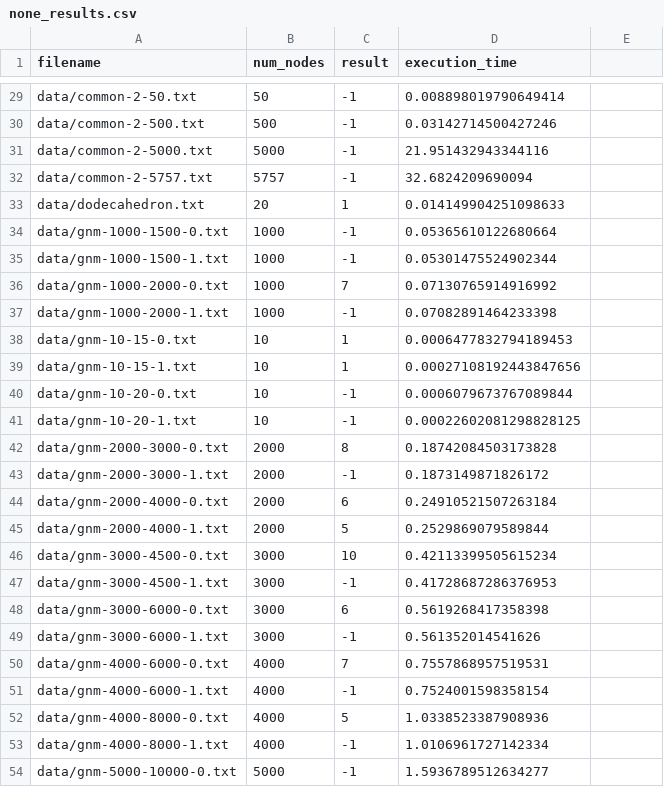
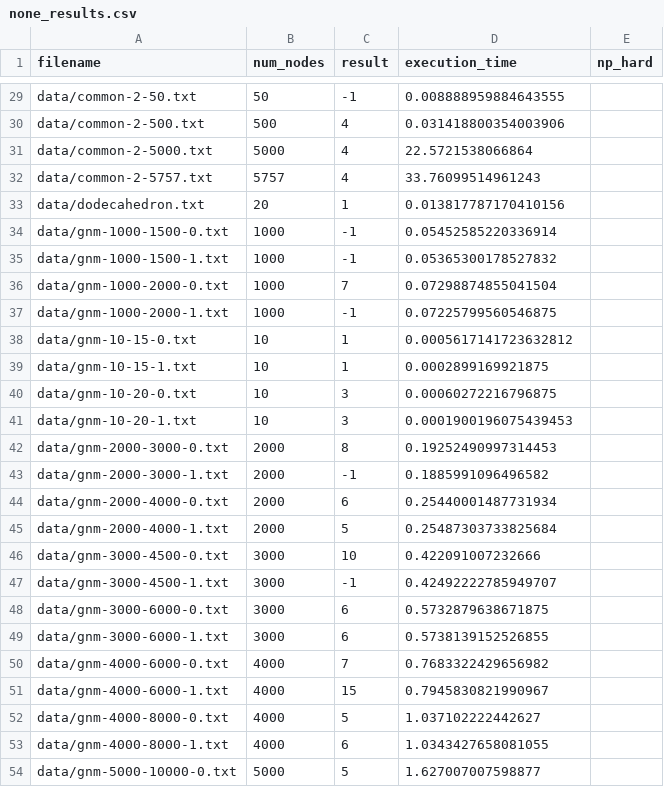
Before and after one commit to borchand/Red-Scare, a CSV file: results/none_results.csv, drawn as a sheet; only a part is shown, gaps mark what is left out; the diff covers the shown part only; the diff names each change by its address in the sheet, - before the commit and + after, or states it on an @@ line.

```diff
--- a/results/none_results.csv
+++ b/results/none_results.csv
-E1: (empty)
+E1: np_hard
-D29 (execution_time): 0.008898019790649414
+D29 (execution_time): 0.008888959884643555
-C30:C32 (result): -1
+C30:C32 (result): 4
-D30 (execution_time): 0.03142714500427246
+D30 (execution_time): 0.031418800354003906
-D31 (execution_time): 21.951432943344116
+D31 (execution_time): 22.5721538066864
-D32 (execution_time): 32.6824209690094
+D32 (execution_time): 33.76099514961243
-D33 (execution_time): 0.014149904251098633
+D33 (execution_time): 0.013817787170410156
-D34 (execution_time): 0.05365610122680664
+D34 (execution_time): 0.05452585220336914
-D35 (execution_time): 0.05301475524902344
+D35 (execution_time): 0.05365300178527832
-D36 (execution_time): 0.07130765914916992
+D36 (execution_time): 0.07298874855041504
-D37 (execution_time): 0.07082891464233398
+D37 (execution_time): 0.07225799560546875
-D38 (execution_time): 0.0006477832794189453
+D38 (execution_time): 0.0005617141723632812
-D39 (execution_time): 0.00027108192443847656
+D39 (execution_time): 0.0002899169921875
-C40:C41 (result): -1
+C40:C41 (result): 3
-D40 (execution_time): 0.0006079673767089844
+D40 (execution_time): 0.00060272216796875
-D41 (execution_time): 0.00022602081298828125
+D41 (execution_time): 0.0001900196075439453
-D42 (execution_time): 0.18742084503173828
+D42 (execution_time): 0.19252490997314453
-D43 (execution_time): 0.1873149871826172
+D43 (execution_time): 0.1885991096496582
-D44 (execution_time): 0.24910521507263184
+D44 (execution_time): 0.25440001487731934
-D45 (execution_time): 0.2529869079589844
+D45 (execution_time): 0.25487303733825684
-D46 (execution_time): 0.42113399505615234
+D46 (execution_time): 0.422091007232666
-D47 (execution_time): 0.41728687286376953
+D47 (execution_time): 0.42492222785949707
-D48 (execution_time): 0.5619268417358398
+D48 (execution_time): 0.5732879638671875
-C49 (result): -1
+C49 (result): 6
-D49 (execution_time): 0.561352014541626
+D49 (execution_time): 0.5738139152526855
-D50 (execution_time): 0.7557868957519531
+D50 (execution_time): 0.7683322429656982
-C51 (result): -1
+C51 (result): 15
-D51 (execution_time): 0.7524001598358154
+D51 (execution_time): 0.7945830821990967
-D52 (execution_time): 1.0338523387908936
+D52 (execution_time): 1.037102222442627
-C53 (result): -1
+C53 (result): 6
-D53 (execution_time): 1.0106961727142334
+D53 (execution_time): 1.0343427658081055
-C54 (result): -1
+C54 (result): 5
-D54 (execution_time): 1.5936789512634277
+D54 (execution_time): 1.627007007598877
```
Also changed, not shown: 150 edited cells elsewhere in this file, 2 other files.
